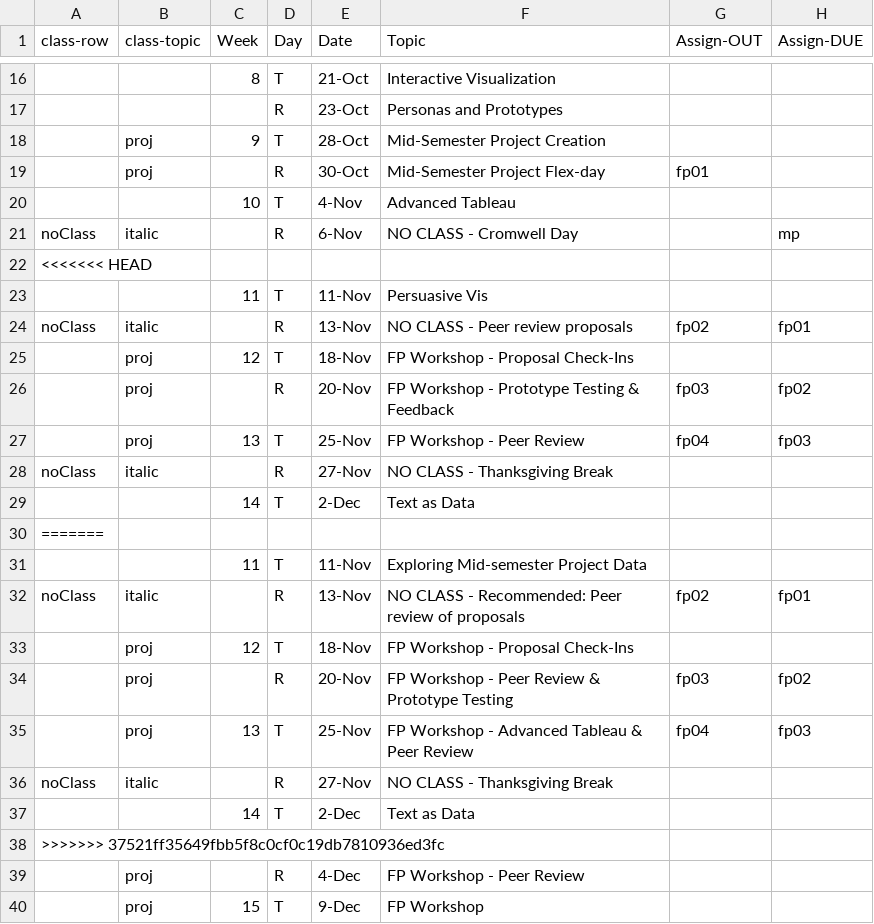
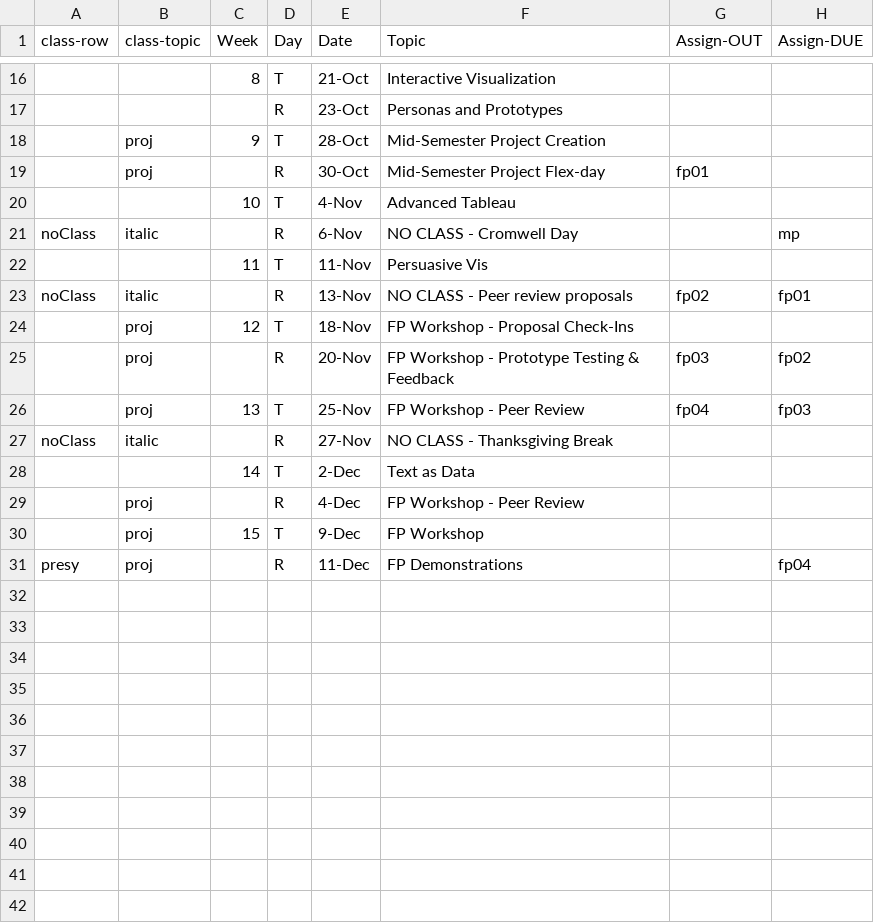
Before and after one commit to amosca01/SDS-CSC109, a CSV file: assets/sched.csv, drawn as a sheet; only a part is shown, gaps mark what is left out; the shorter side is filled out with more unchanged rows; the diff names each change by its address in the sheet, - before the commit and + after, or states it on an @@ line.

Commit message:
sched

```diff
--- a/assets/sched.csv
+++ b/assets/sched.csv
-row 22: <<<<<<< HEAD
-row 30: =======
-row 31:  |  | 11 | T | 11-Nov | Exploring Mid-semester Project Data
-row 32: noClass | italic |  | R | 13-Nov | NO CLASS - Recommended: Peer review of proposals | fp02 | fp01
-row 33:  | proj | 12 | T | 18-Nov | FP Workshop - Proposal Check-Ins
-row 34:  | proj |  | R | 20-Nov | FP Workshop - Peer Review & Prototype Testing | fp03 | fp02
-row 35:  | proj | 13 | T | 25-Nov | FP Workshop - Advanced Tableau & Peer Review | fp04 | fp03
-row 36: noClass | italic |  | R | 27-Nov | NO CLASS - Thanksgiving Break
-row 37:  |  | 14 | T | 2-Dec | Text as Data
-row 38: >>>>>>> 37521ff35649fbb5f8c0cf0c19db7810936ed3fc
```
Also changed, not shown: 1 other file.
